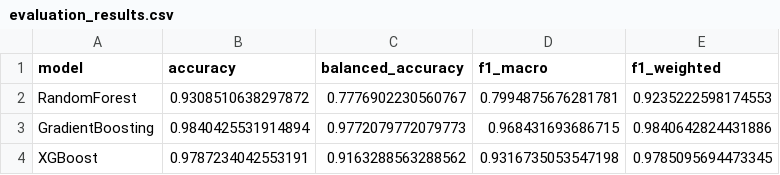
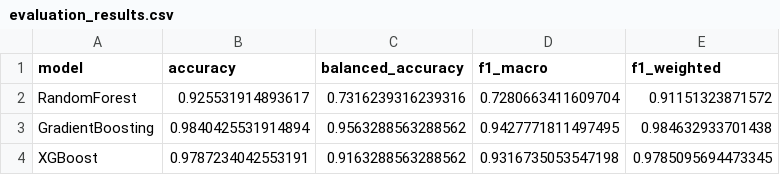
Before and after one commit to alessiobolla99-alt/Mood-Activity-Prediction, a CSV file: results/evaluation_results.csv, drawn as a sheet.

Commit message:
Evaluation results 2

```diff
--- a/results/evaluation_results.csv
+++ b/results/evaluation_results.csv
@@ -1,4 +1,4 @@
 model,accuracy,balanced_accuracy,f1_macro,f1_weighted
-RandomForest,0.9308510638297872,0.7776902230560767,0.7994875676281781,0.9235222598174553
-GradientBoosting,0.9840425531914894,0.9772079772079773,0.968431693686715,0.9840642824431886
+RandomForest,0.925531914893617,0.7316239316239316,0.7280663411609704,0.91151323871572
+GradientBoosting,0.9840425531914894,0.9563288563288562,0.9427771811497495,0.984632933701438
 XGBoost,0.9787234042553191,0.9163288563288562,0.9316735053547198,0.9785095694473345
```
Also changed, not shown: 4 other files.
